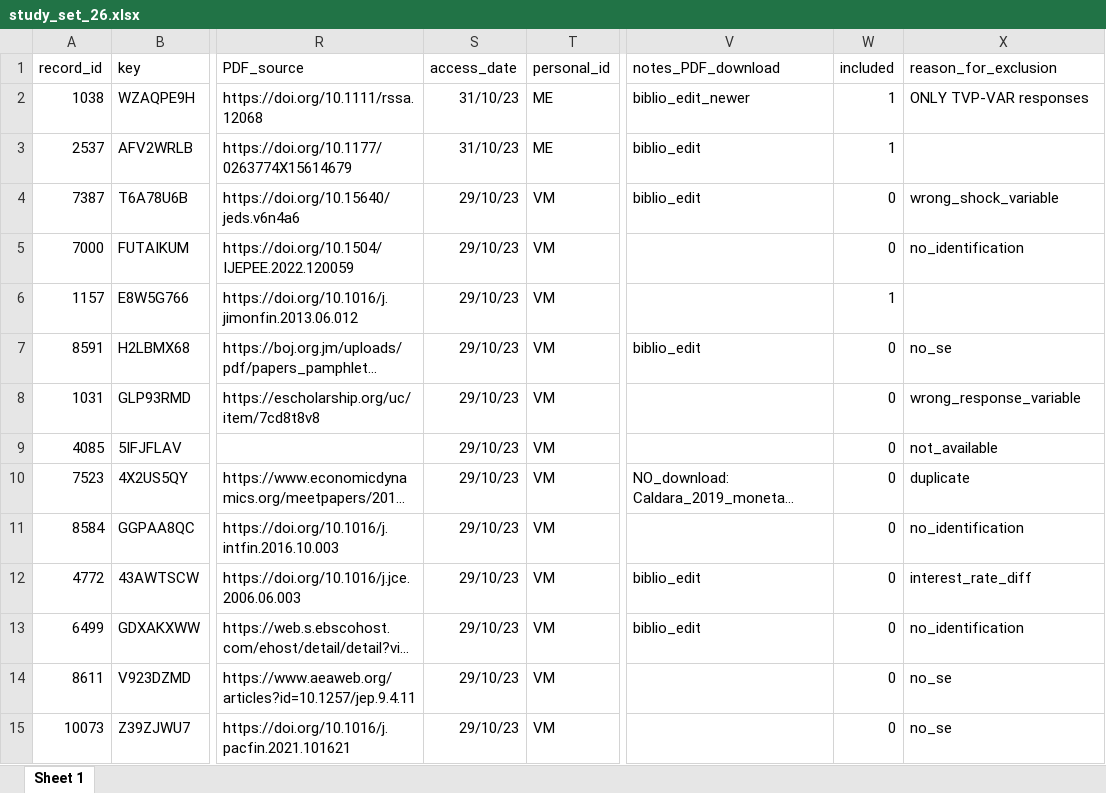
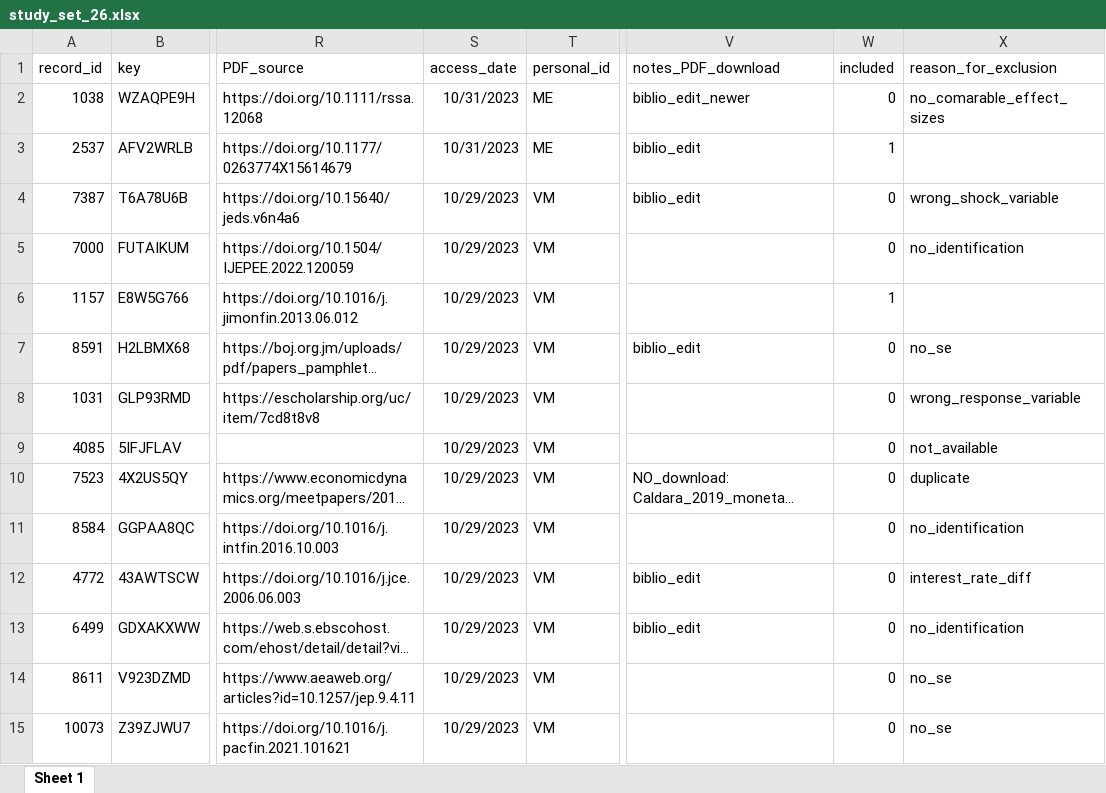
Before and after one commit to META-CMP/data, an Excel workbook: data/study_search/database_search/processed/post_AS/packages_for_full_text_download/study_set_26.xlsx, sheet Sheet 1, drawn as a sheet; only a part is shown, gaps mark what is left out; long unchanged cells end in …; values as stored, in another font and other column widths than the file's, no borders; the diff covers the shown part only; the diff names each change by its address in the sheet, - before the commit and + after, or states it on an @@ line.

Commit message:
Corrections of file paths, documentation and outdated entries.

```diff
--- a/data/study_search/database_search/processed/post_AS/packages_for_full_text_download/study_set_26.xlsx (sheet Sheet 1)
+++ b/data/study_search/database_search/processed/post_AS/packages_for_full_text_download/study_set_26.xlsx (sheet Sheet 1)
-S2:S3 (access_date): 31/10/23
+S2:S3 (access_date): 10/31/2023
-W2 (included): 1
+W2 (included): 0
-X2 (reason_for_exclusion): ONLY TVP-VAR responses
+X2 (reason_for_exclusion): no_comarable_effect_sizes
-S4:S15 (access_date): 29/10/23
+S4:S15 (access_date): 10/29/2023
```
Also changed, not shown: 26 edited cells elsewhere in this sheet, data/study_characteristics/citations_for_included_studies.xlsx, data/study_search/database_search/processed/post_AS/packages_for_full_text_download/study_set_14.xlsx, 46 other files.
